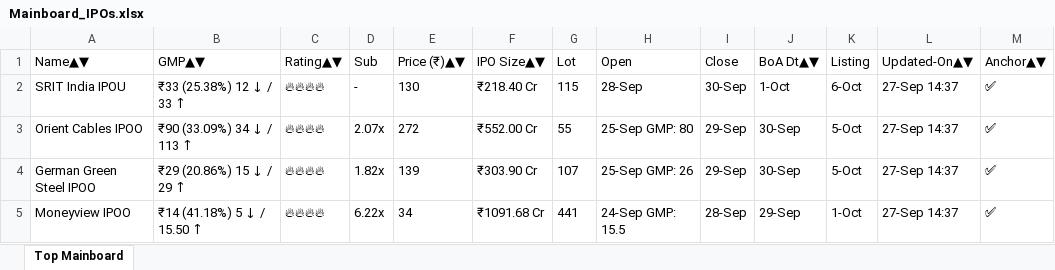
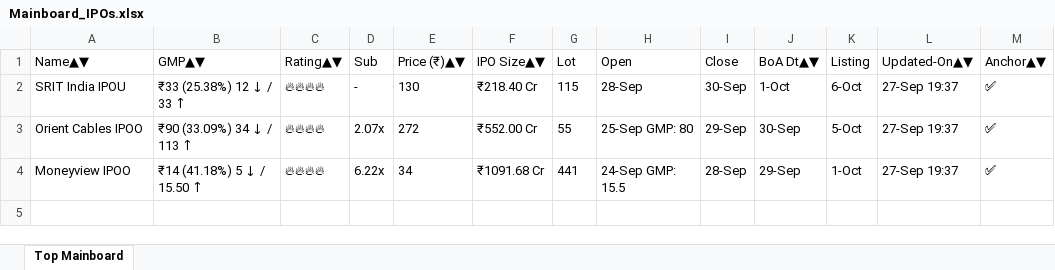
Before and after one commit to ayushpdkushwaha1/ipo-gmp-bot, an Excel workbook: files/Mainboard_IPOs.xlsx, sheet Top Mainboard, drawn as a sheet; values as stored, in another font and other column widths than the file's, no borders; removed rows and columns are numbered as before the commit, all else as after; the diff names each change by its address in the sheet, - before the commit and + after, or states it on an @@ line.

```diff
--- a/files/Mainboard_IPOs.xlsx (sheet Top Mainboard)
+++ b/files/Mainboard_IPOs.xlsx (sheet Top Mainboard)
-L2:L3 (Updated-On▲▼): 27-Sep 14:37
+L2:L3 (Updated-On▲▼): 27-Sep 19:37
-row 4: German Green Steel IPOO | ₹29 (20.86%) 15 ↓ / 29 ↑ | 🔥🔥🔥🔥 | 1.82x | 139 | ₹303.90 Cr | 107 | 25-Sep GMP: 26 | 29-Sep | 30-Sep | 5-Oct | 27-Sep 14:37 | ✅
-L4 (Updated-On▲▼): 27-Sep 14:37
+L4 (Updated-On▲▼): 27-Sep 19:37
```
Also changed, not shown: files/SME_IPOs.xlsx, files/gmp.xlsx, 2 other files.
